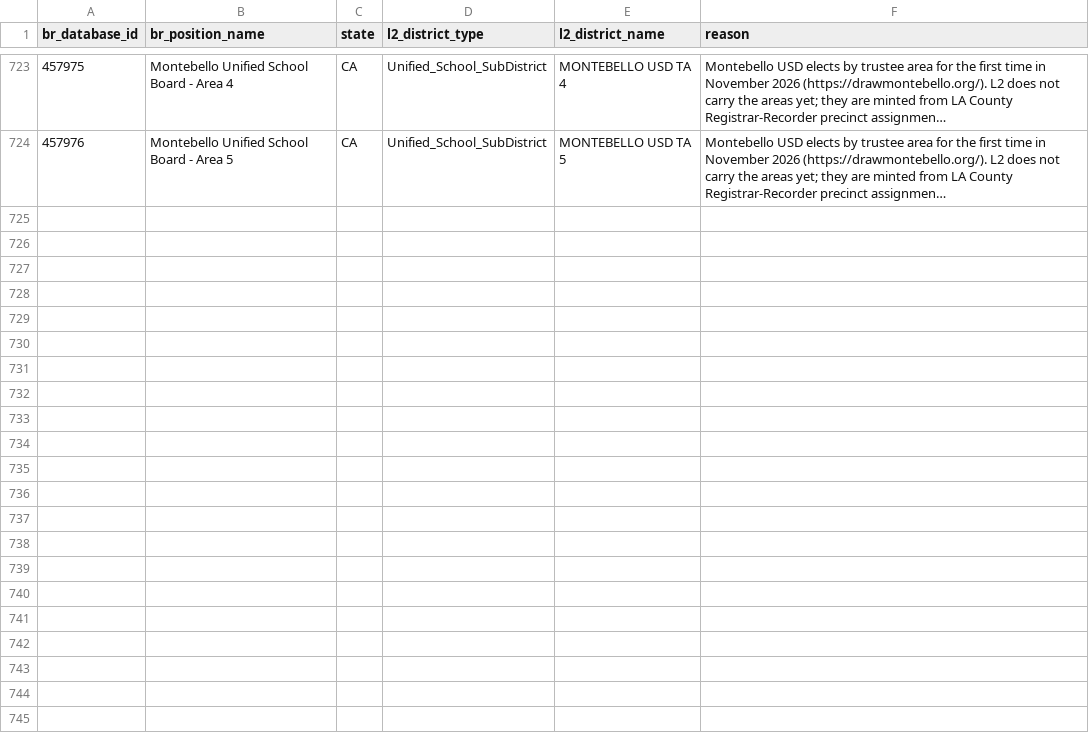
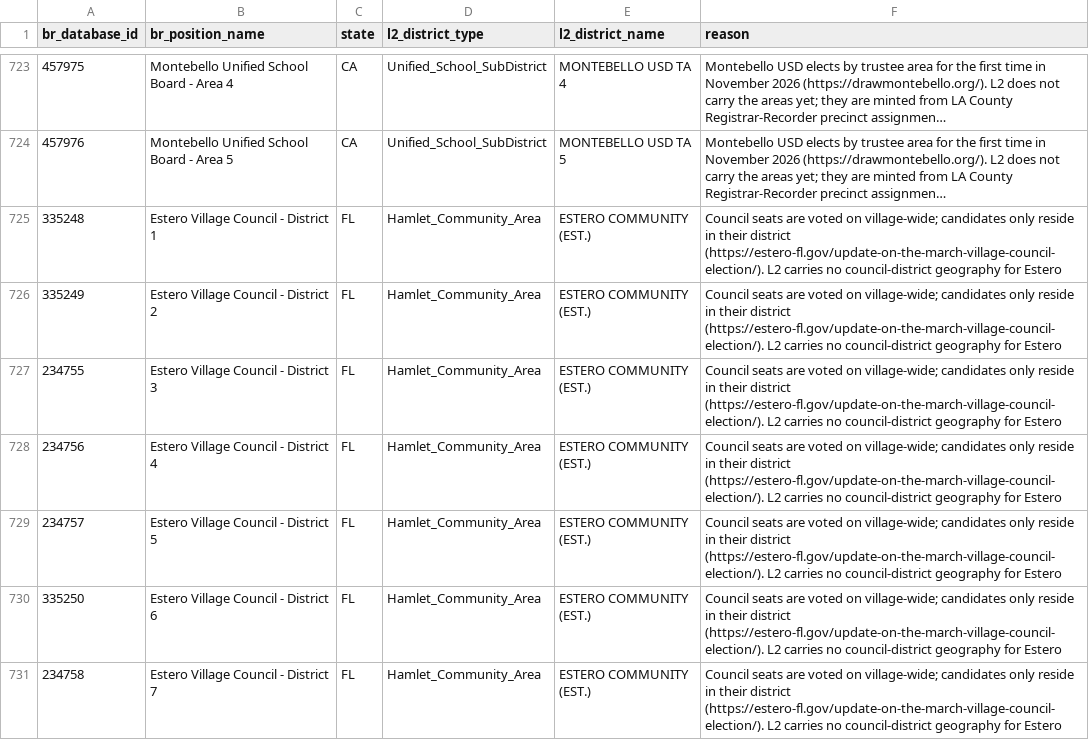
Before and after one commit to thegoodparty/gp-data-platform, a CSV file: dbt/project/seeds/l2_br_match_overrides.csv, drawn as a sheet; only a part is shown, gaps mark what is left out; long unchanged cells end in …; the diff names each change by its address in the sheet, - before the commit and + after, or states it on an @@ line.

Commit message:
[DATA-2549] Map Estero Village Council seats to the village-wide district (#1165)
Map Estero Village Council seats to the village-wide L2 district

Estero votes every council seat village-wide, and L2 carries no
council-district geography there. Districts 1 to 6 matched below the
confidence threshold or not at all, so they had no district and never
reached the office picker.

Co-authored-by: Dan Ball <dan@goodparty.org>

```diff
--- a/dbt/project/seeds/l2_br_match_overrides.csv
+++ b/dbt/project/seeds/l2_br_match_overrides.csv
+row 725: 335248 | Estero Village Council - District 1 | FL | Hamlet_Community_Area | ESTERO COMMUNITY (EST.) | Council seats are voted on village-wide; candidates only reside in their district (https://estero-fl.gov/update-on-the-march-village-council-election/). L2 carries no council-district geography for Estero
+row 726: 335249 | Estero Village Council - District 2 | FL | Hamlet_Community_Area | ESTERO COMMUNITY (EST.) | Council seats are voted on village-wide; candidates only reside in their district (https://estero-fl.gov/update-on-the-march-village-council-election/). L2 carries no council-district geography for Estero
+row 727: 234755 | Estero Village Council - District 3 | FL | Hamlet_Community_Area | ESTERO COMMUNITY (EST.) | Council seats are voted on village-wide; candidates only reside in their district (https://estero-fl.gov/update-on-the-march-village-council-election/). L2 carries no council-district geography for Estero
+row 728: 234756 | Estero Village Council - District 4 | FL | Hamlet_Community_Area | ESTERO COMMUNITY (EST.) | Council seats are voted on village-wide; candidates only reside in their district (https://estero-fl.gov/update-on-the-march-village-council-election/). L2 carries no council-district geography for Estero
+row 729: 234757 | Estero Village Council - District 5 | FL | Hamlet_Community_Area | ESTERO COMMUNITY (EST.) | Council seats are voted on village-wide; candidates only reside in their district (https://estero-fl.gov/update-on-the-march-village-council-election/). L2 carries no council-district geography for Estero
+row 730: 335250 | Estero Village Council - District 6 | FL | Hamlet_Community_Area | ESTERO COMMUNITY (EST.) | Council seats are voted on village-wide; candidates only reside in their district (https://estero-fl.gov/update-on-the-march-village-council-election/). L2 carries no council-district geography for Estero
+row 731: 234758 | Estero Village Council - District 7 | FL | Hamlet_Community_Area | ESTERO COMMUNITY (EST.) | Council seats are voted on village-wide; candidates only reside in their district (https://estero-fl.gov/update-on-the-march-village-council-election/). L2 carries no council-district geography for Estero
```
